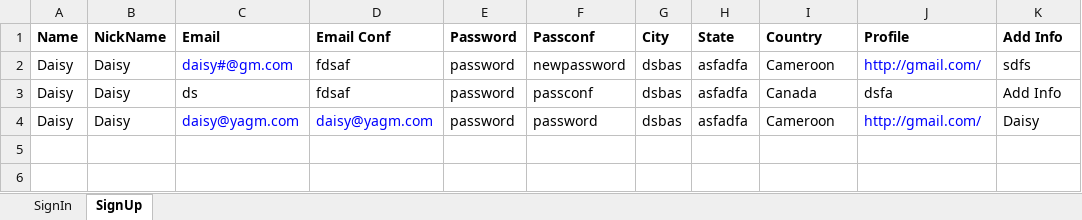
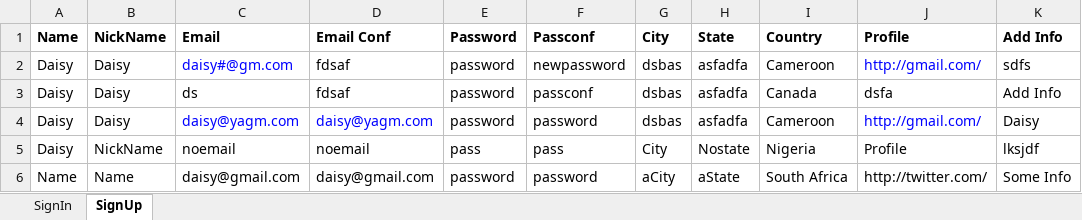
Before and after one commit to jericahuang/pchub, an Excel workbook: src/main/java/pchub/utilities/ExcelSheet.xlsx, sheet SignUp, drawn as a sheet; values as stored, in another font and other column widths than the file's, no borders; the diff names each change by its address in the sheet, - before the commit and + after, or states it on an @@ line.

Commit message:
modified excel sheet

```diff
--- a/src/main/java/pchub/utilities/ExcelSheet.xlsx (sheet SignUp)
+++ b/src/main/java/pchub/utilities/ExcelSheet.xlsx (sheet SignUp)
+row 5: Daisy | NickName | noemail | noemail | pass | pass | City | Nostate | Nigeria | Profile | lksjdf
+row 6: Name | Name | daisy@gmail.com | daisy@gmail.com | password | password | aCity | aState | South Africa | http://twitter.com/ | Some Info
```
Also changed, not shown: sheet SignIn, 1 other file.
